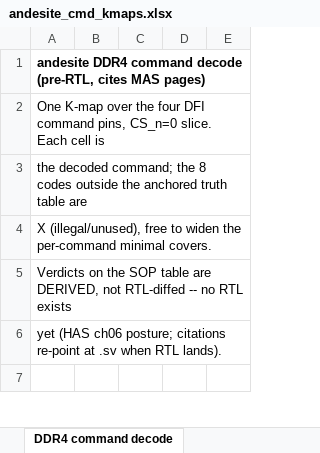
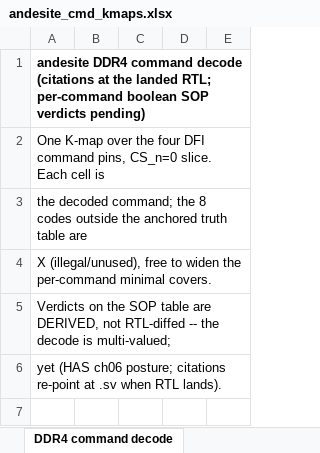
Before and after one commit to sean-galloway/RTLDesignSherpa, an Excel workbook: projects/components/mem-ctrl-ip/andesite-ddr4-lpddr4/docs/kmaps/andesite_cmd_kmaps.xlsx, sheet DDR4 command decode, drawn as a sheet; only a part is shown; values as stored, in another font and other column widths than the file's, no borders; the diff names each change by its address in the sheet, - before the commit and + after, or states it on an @@ line.

Commit message:
fix(andesite): review fix pass -- watchdog, gear-down image, real stall case, posture truth
Whole-branch review verdict SHIP AFTER FIXES; all four Important findings
fixed TDD-first, minors folded or ledgered:

- I-1: init residency watchdog -- any non-terminal state (a withheld
  cmd_ack is the trigger) that holds past the counter's all-ones residency
  latches init_err instead of blocking forever; the cap is the counter
  width's property, not an invented timing CSR. Test: held ack -> init_err,
  never READY. Also added the untested re-init path (M-6): trigger from
  READY falls init_done (ReadOnly-phase sample, not the same-timestep race)
  and the sequence re-runs cleanly.
- I-2: gear-down 'program MR3' rides the image per a recorded MAS
  interpretation; the macro test sets the gear-down bit (Q1 position) and
  asserts it reached the bus on the MR3 MRS.
- I-3: the fub stall case now derives its stall cycle from a recorded MRS
  event (two-pass), so the ack drop lands inside the MRS phase -- the old
  fixed cycle 40 sat in the final wait and exercised nothing.
- I-4: workbook/book posture now states what landed -- citations pin the
  RTL decode lines (drift gate live) while per-command boolean SOP verdicts
  land with the P3 maps; the 0.2 revision rows say the same. Generator
  posture strings updated across all six sheets; regenerated artifacts
  byte-identical across a 2-second boundary.
- Minors folded: WRA truth-table row (M-1), parity-slice and FGR-clamp Q1
  comment markers (M-2/M-8), docstring residue (M-4). M-5 (mr_load pulse
  shape) and M-7 (non-DDR4 image bank) ledgered for P3.

Note: this fix pass was temporarily swept into a rebased commit by a
concurrent session's autostash-rebase; the worktree content survived the
trunk's reset churn intact and this commit lands it under its own message.
Gates: lint-all PASS; all five test targets green; generator green;
check_task_ids PASS.

```diff
--- a/projects/components/mem-ctrl-ip/andesite-ddr4-lpddr4/docs/kmaps/andesite_cmd_kmaps.xlsx (sheet DDR4 command decode)
+++ b/projects/components/mem-ctrl-ip/andesite-ddr4-lpddr4/docs/kmaps/andesite_cmd_kmaps.xlsx (sheet DDR4 command decode)
-A1: …command decode (pre-RTL, cites MAS pages)
+A1: …command decode (citations at the landed RTL; per-command boolean SOP verdicts pending)
-A5: …RTL-diffed -- no RTL exists
+A5: …RTL-diffed -- the decode is multi-valued;
```
Also changed, not shown: sheet FGR refresh select, sheet LPDDR4 CA commands, sheet ODT truth table, sheet Address decode maps, sheet MR0-MR6 programming maps, 17 other files.
